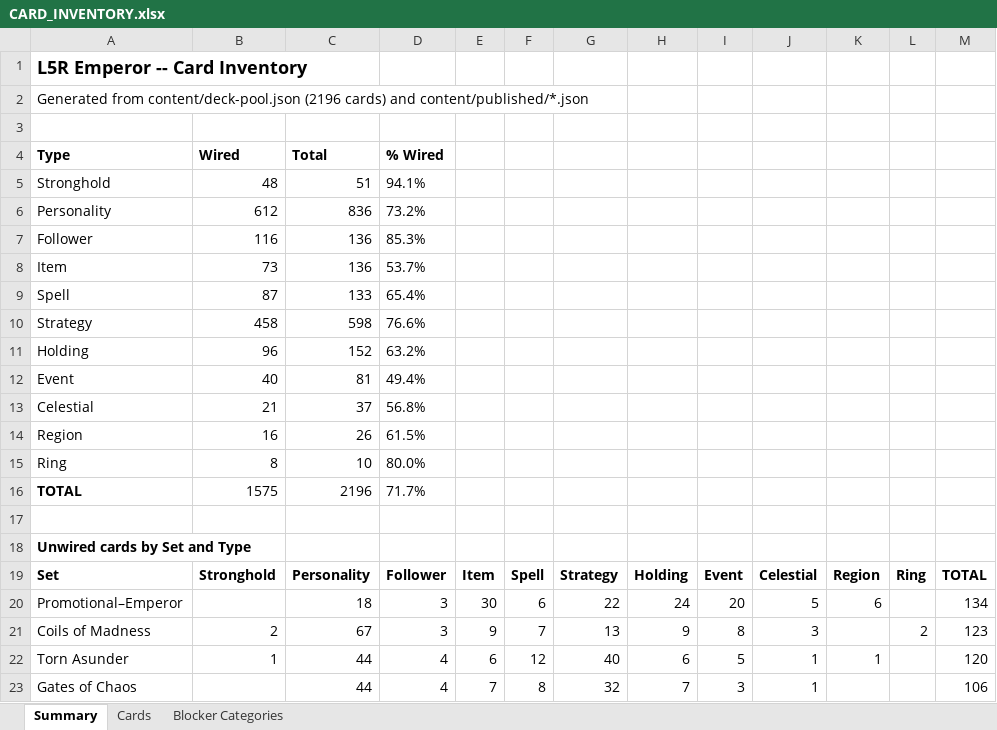
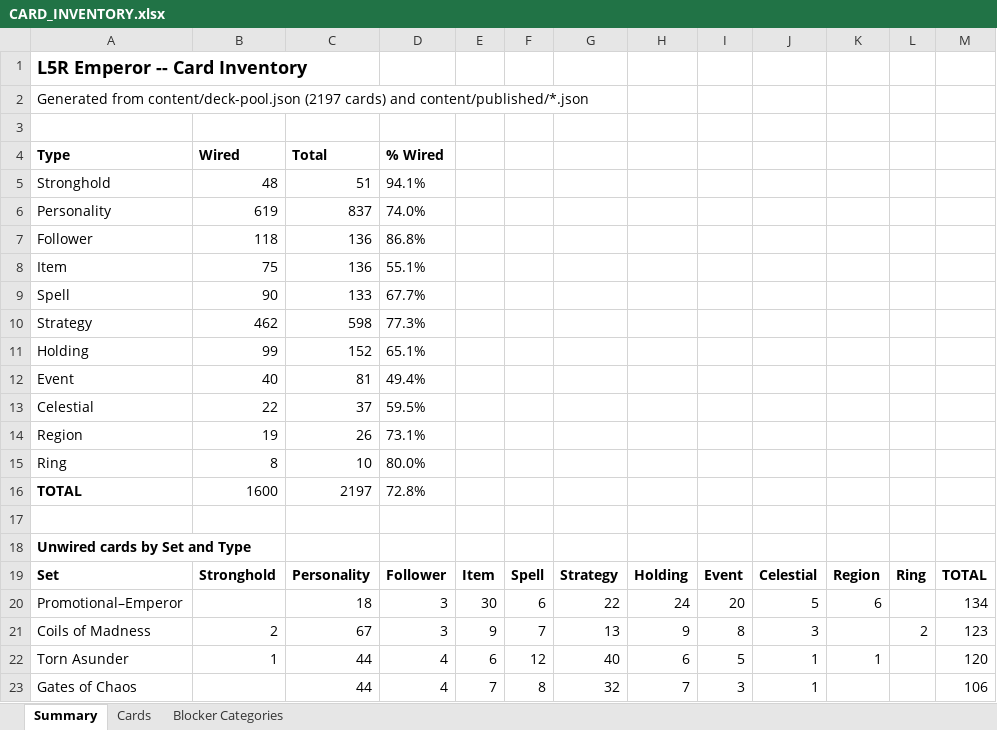
Before and after one commit to alfredoh7/l5r-emperor, an Excel workbook: docs/CARD_INVENTORY.xlsx, sheet Summary, drawn as a sheet; only a part is shown; values as stored, in another font and other column widths than the file's, no borders; the diff covers the shown part only; the diff names each change by its address in the sheet, - before the commit and + after, or states it on an @@ line.

```diff
--- a/docs/CARD_INVENTORY.xlsx (sheet Summary)
+++ b/docs/CARD_INVENTORY.xlsx (sheet Summary)
-A2: …from content/deck-pool.json (2196 cards) and…
+A2: …from content/deck-pool.json (2197 cards) and…
-B6: 612
+B6: 619
-C6: 836
+C6: 837
-D6: 73.2%
+D6: 74.0%
-B7: 116
+B7: 118
-D7: 85.3%
+D7: 86.8%
-B8: 73
+B8: 75
-D8: 53.7%
+D8: 55.1%
-B9: 87
+B9: 90
-D9: 65.4%
+D9: 67.7%
-B10: 458
+B10: 462
-D10: 76.6%
+D10: 77.3%
-B11: 96
+B11: 99
-D11: 63.2%
+D11: 65.1%
-B13: 21
+B13: 22
-D13: 56.8%
+D13: 59.5%
-B14: 16
+B14: 19
-D14: 61.5%
+D14: 73.1%
-B16: 1575
+B16: 1600
-C16: 2196
+C16: 2197
-D16: 71.7%
+D16: 72.8%
```
Also changed, not shown: 18 edited cells elsewhere in this sheet, sheet Cards, 4 other files.
